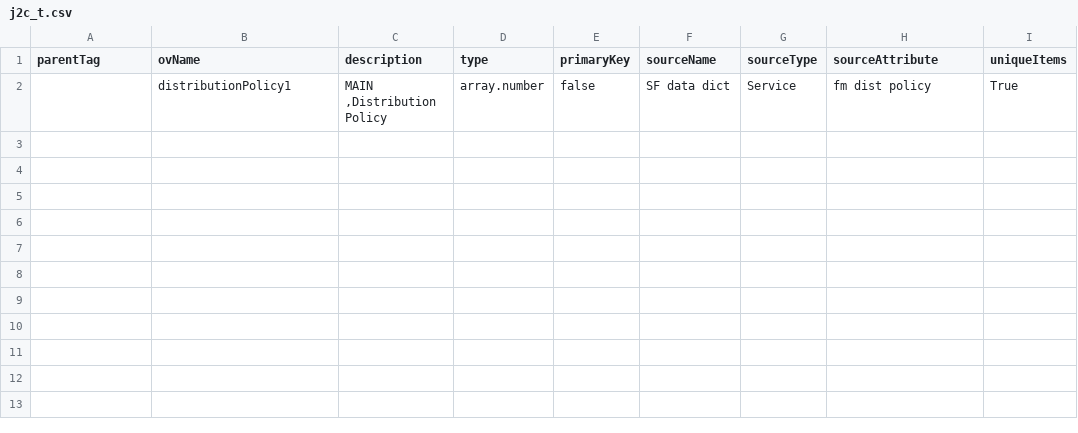
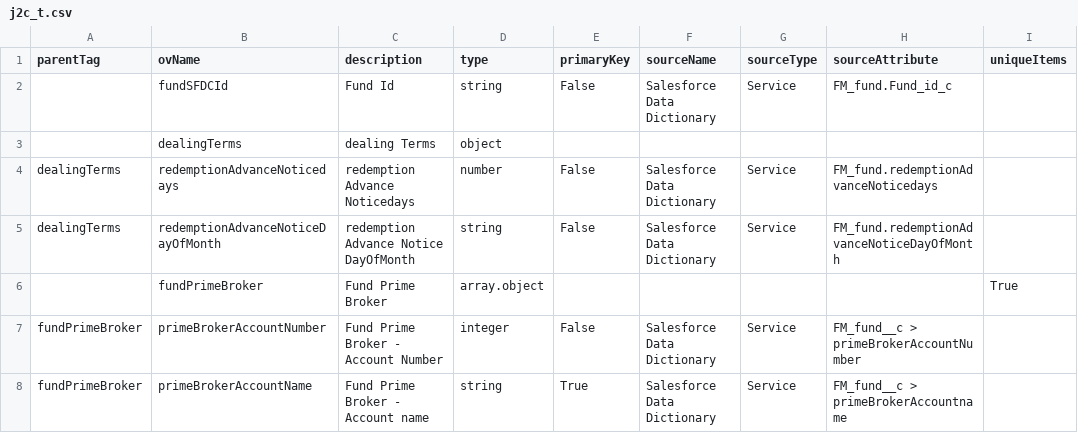
Before and after one commit to sach411/schema_creator, a CSV file: j2c_t.csv, drawn as a sheet.

Commit message:
json to csv : array of object handled

```diff
--- a/j2c_t.csv
+++ b/j2c_t.csv
@@ -1,2 +1,8 @@
 parentTag,ovName,description,type,primaryKey,sourceName,sourceType,sourceAttribute,uniqueItems
-,distributionPolicy1,"MAIN ,Distribution Policy",array.number,false,SF data  dict,Service,fm dist policy,True
+,fundSFDCId,Fund Id,string,False,Salesforce Data Dictionary,Service,FM_fund.Fund_id_c,
+,dealingTerms,dealing Terms,object,,,,,
+dealingTerms,redemptionAdvanceNoticedays,redemption Advance Noticedays,number,False,Salesforce Data Dictionary,Service,FM_fund.redemptionAdvanceNoticedays,
+dealingTerms,redemptionAdvanceNoticeDayOfMonth,redemption Advance Notice DayOfMonth,string,False,Salesforce Data Dictionary,Service,FM_fund.redemptionAdvanceNoticeDayOfMonth,
+,fundPrimeBroker,Fund Prime Broker,array.object,,,,,True
+fundPrimeBroker,primeBrokerAccountNumber,Fund Prime Broker -  Account Number,integer,False,Salesforce Data Dictionary,Service,FM_fund__c > primeBrokerAccountNumber,
+fundPrimeBroker,primeBrokerAccountName,Fund Prime Broker -  Account name,string,True,Salesforce Data Dictionary,Service,FM_fund__c > primeBrokerAccountname,
```
